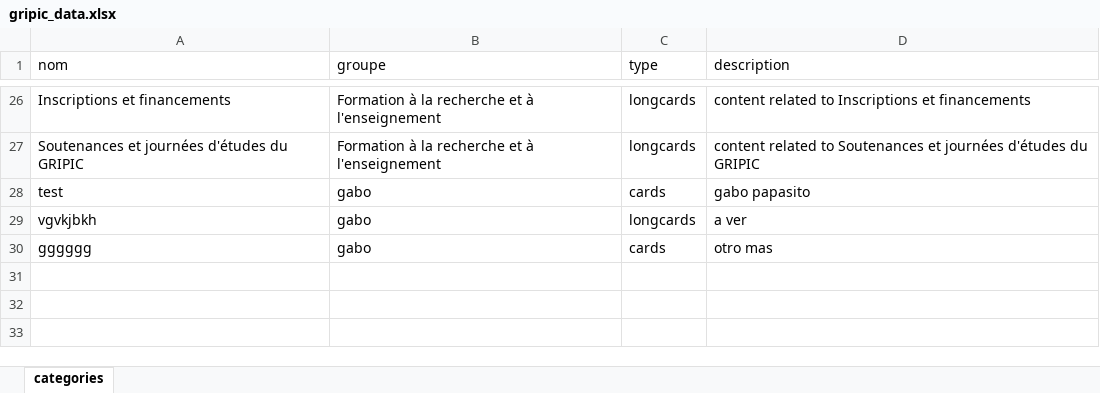
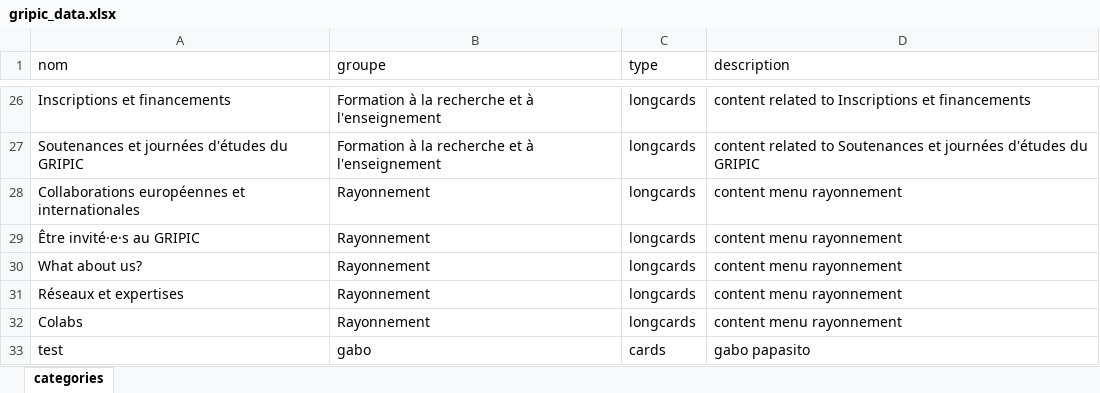
Before and after one commit to Gripic-sorbonne/gripic-sorbonne.github.io, an Excel workbook: scripts/gripic_data.xlsx, sheet categories, drawn as a sheet; only a part is shown, gaps mark what is left out; values as stored, in another font and other column widths than the file's, no borders; removed rows and columns are numbered as before the commit, all else as after; the diff names each change by its address in the sheet, - before the commit and + after, or states it on an @@ line.

Commit message:
update data from Excel

```diff
--- a/scripts/gripic_data.xlsx (sheet categories)
+++ b/scripts/gripic_data.xlsx (sheet categories)
+row 28: Collaborations européennes et internationales | Rayonnement | longcards | content menu rayonnement
+row 29: Être invité·e·s au GRIPIC | Rayonnement | longcards | content menu rayonnement
+row 30: What about us? | Rayonnement | longcards | content menu rayonnement
+row 31: Réseaux et expertises | Rayonnement | longcards | content menu rayonnement
+row 32: Colabs | Rayonnement | longcards | content menu rayonnement
-row 29: vgvkjbkh | gabo | longcards | a ver
-row 30: gggggg | gabo | cards | otro mas
```
Also changed, not shown: 46 other files.
